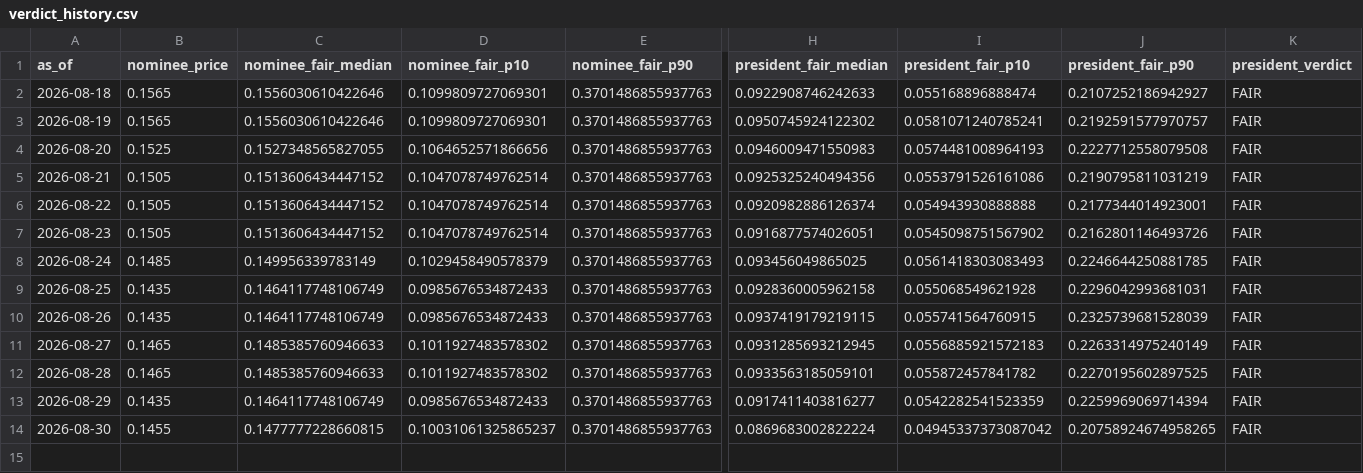
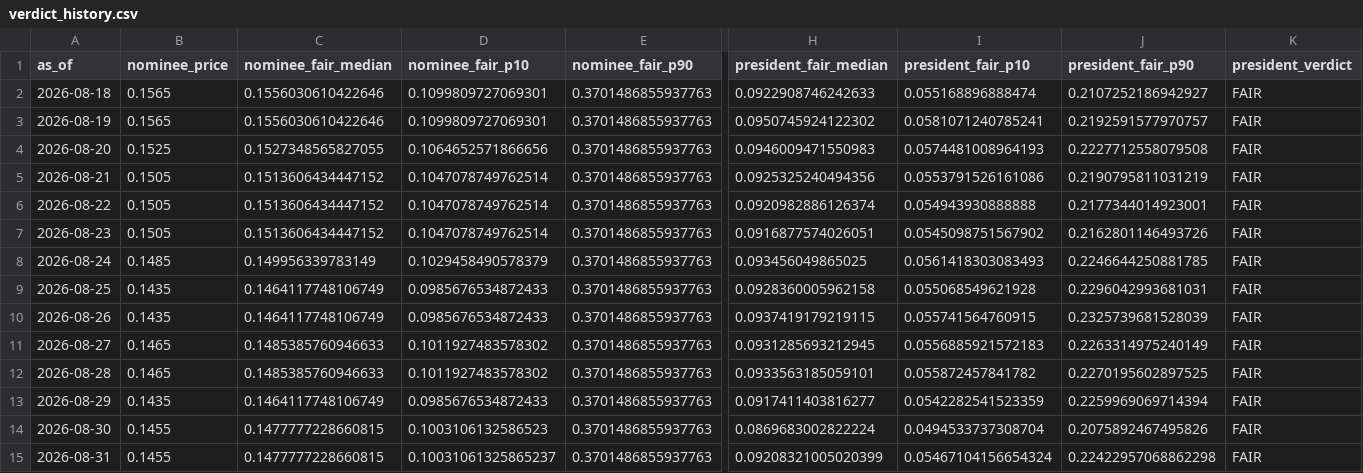
Before and after one commit to SebastianChaves210/newsom-2028-valuation, a CSV file: data/processed/verdict_history.csv, drawn as a sheet; only a part is shown, gaps mark what is left out; rows hold the shown columns only; the diff names each change by its address in the sheet, - before the commit and + after, or states it on an @@ line.

```diff
--- a/data/processed/verdict_history.csv
+++ b/data/processed/verdict_history.csv
-D14 (nominee_fair_p10): 0.10031061325865237
+D14 (nominee_fair_p10): 0.1003106132586523
-I14 (president_fair_p10): 0.04945337373087042
+I14 (president_fair_p10): 0.0494533737308704
-J14 (president_fair_p90): 0.20758924674958265
+J14 (president_fair_p90): 0.2075892467495826
+row 15: 2026-08-31 | 0.1455 | 0.1477777228660815 | 0.10031061325865237 | 0.3701486855937763 | 0.09208321005020399 | 0.05467104156654324 | 0.22422957068862298 | FAIR
```
Also changed, not shown: data/processed/price_history.csv, data/processed/wikipedia_views.csv, 9 other files.
